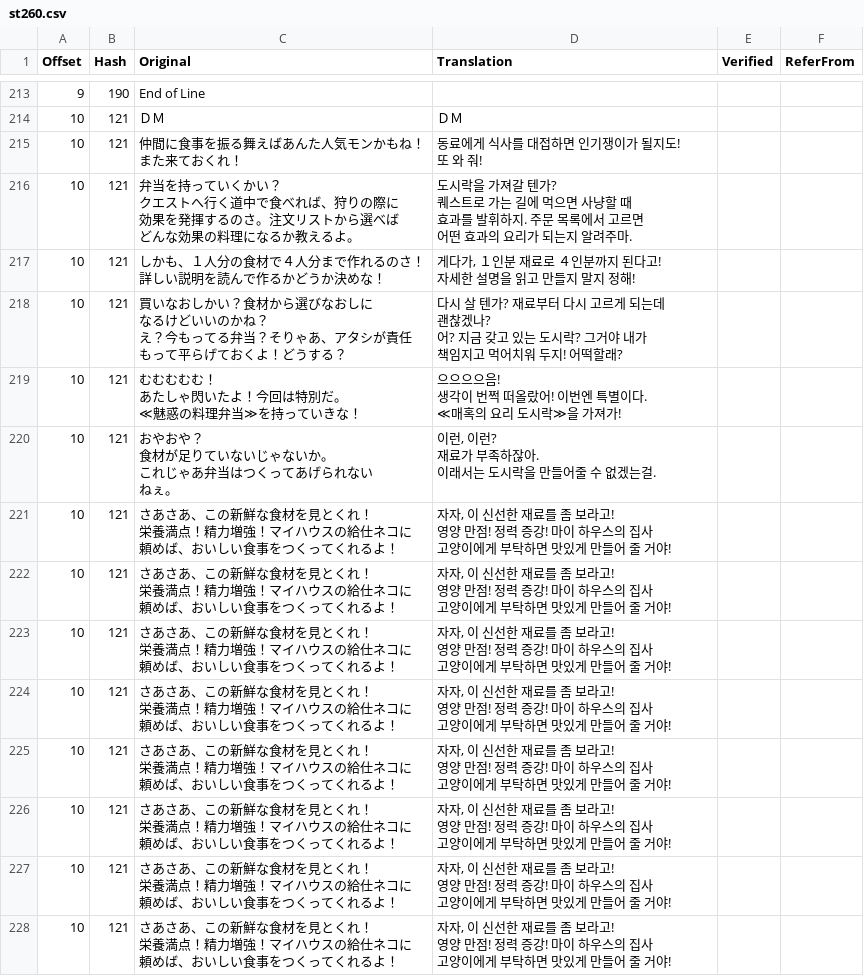
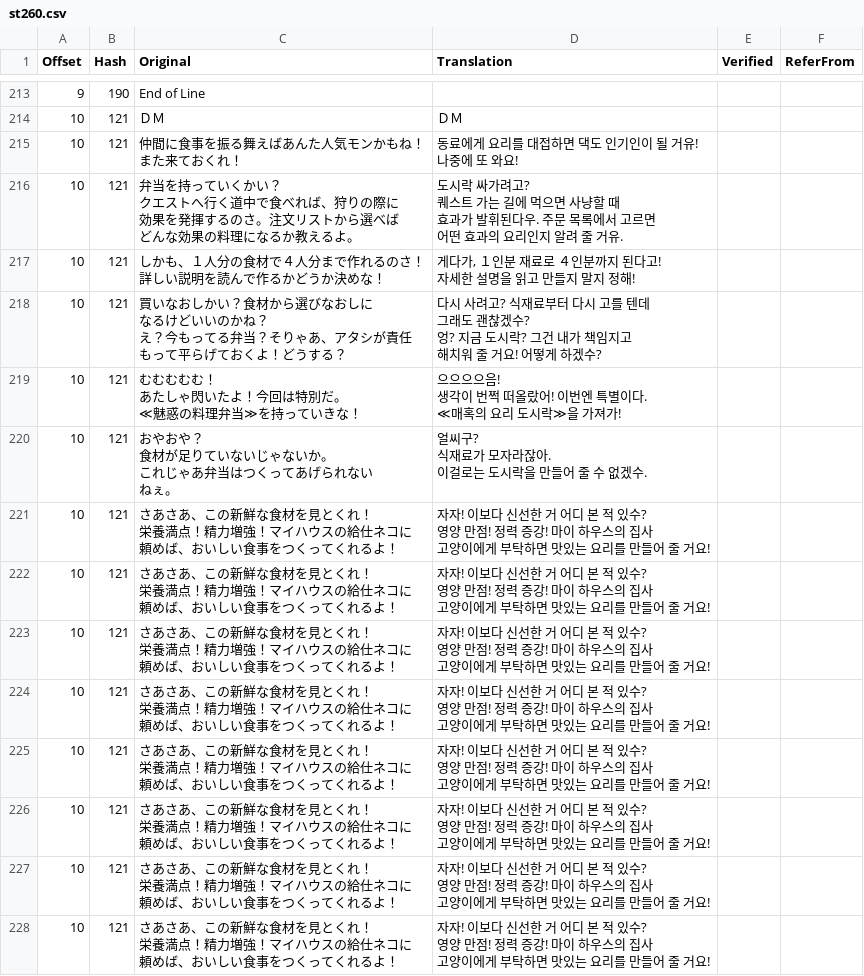
Before and after one commit to bulzipke/mhf-ko-localization, a CSV file: 번역중/st260.csv, drawn as a sheet; only a part is shown, gaps mark what is left out; ↵ is a line break in a cell; the diff covers the shown part only; the diff names each change by its address in the sheet, - before the commit and + after, or states it on an @@ line.

```diff
--- a/번역중/st260.csv
+++ b/번역중/st260.csv
-D215 (Translation): 동료에게 식사를 대접하면 인기쟁이가 될지도! ↵ 또 와 줘!
+D215 (Translation): 동료에게 요리를 대접하면 댁도 인기인이 될 거유! ↵ 나중에 또 와요!
-D216 (Translation): 도시락을 가져갈 텐가? ↵ 퀘스트로 가는 길에 먹으면 사냥할 때 ↵ 효과를 발휘하지. 주문 목록에서 고르면 ↵ 어떤 효과의 요리가 되는지 알려주마.
+D216 (Translation): 도시락 싸가려고? ↵ 퀘스트 가는 길에 먹으면 사냥할 때 ↵ 효과가 발휘된다우. 주문 목록에서 고르면 ↵ 어떤 효과의 요리인지 알려 줄 거유.
-D218 (Translation): 다시 살 텐가? 재료부터 다시 고르게 되는데 ↵ 괜찮겠나? ↵ 어? 지금 갖고 있는 도시락? 그거야 내가 ↵ 책임지고 먹어치워 두지! 어떡할래?
+D218 (Translation): 다시 사려고? 식재료부터 다시 고를 텐데 ↵ 그래도 괜찮겠수? ↵ 엉? 지금 도시락? 그건 내가 책임지고 ↵ 해치워 줄 거요! 어떻게 하겠수?
-D220 (Translation): 이런, 이런? ↵ 재료가 부족하잖아. ↵ 이래서는 도시락을 만들어줄 수 없겠는걸.
+D220 (Translation): 얼씨구? ↵ 식재료가 모자라잖아. ↵ 이걸로는 도시락을 만들어 줄 수 없겠수.
-D221:D228 (Translation): 자자, 이 신선한 재료를 좀 보라고! ↵ 영양 만점! 정력 증강! 마이 하우스의 집사 ↵ 고양이에게 부탁하면 맛있게 만들어 줄 거야!
+D221:D228 (Translation): 자자! 이보다 신선한 거 어디 본 적 있수? ↵ 영양 만점! 정력 증강! 마이 하우스의 집사 ↵ 고양이에게 부탁하면 맛있는 요리를 만들어 줄 거요!
```
Also changed, not shown: 55 edited cells elsewhere in this file, 번역중/st200.csv, 번역중/st202.csv, 22 other files.
